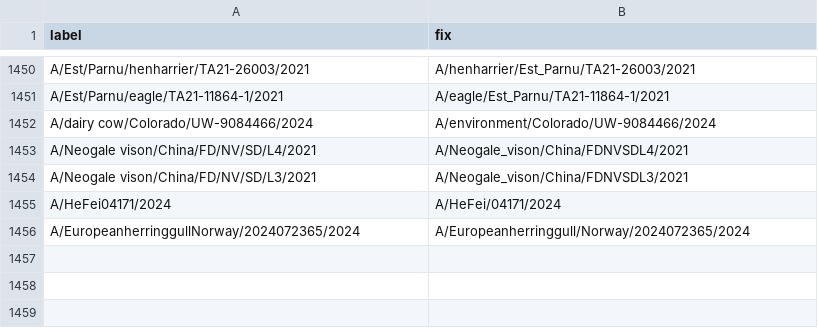
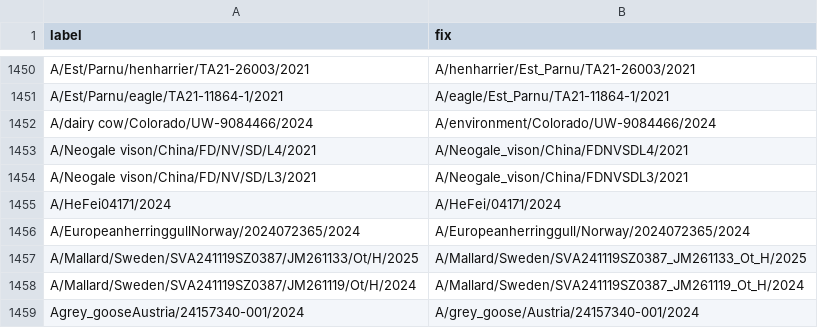
Before and after one commit to nextstrain/fauna, a TSV file: source-data/avian_flu_strain_name_fix.tsv, drawn as a sheet; only a part is shown, gaps mark what is left out.

Commit message:
updating new locations in Antarctica and fixing aberrant strain names

```diff
--- a/source-data/avian_flu_strain_name_fix.tsv
+++ b/source-data/avian_flu_strain_name_fix.tsv
@@ -1456 +1456,4 @@ A/HeFei04171/2024	A/HeFei/04171/2024
 A/EuropeanherringgullNorway/2024072365/2024	A/Europeanherringgull/Norway/2024072365/2024
+A/Mallard/Sweden/SVA241119SZ0387/JM261133/Ot/H/2025	A/Mallard/Sweden/SVA241119SZ0387_JM261133_Ot_H/2025
+A/Mallard/Sweden/SVA241119SZ0387/JM261119/Ot/H/2024	A/Mallard/Sweden/SVA241119SZ0387_JM261119_Ot_H/2024
+Agrey_gooseAustria/24157340-001/2024	A/grey_goose/Austria/24157340-001/2024
```
Also changed, not shown: source-data/flu_fix_location_label.tsv, source-data/geo_synonyms.tsv.
